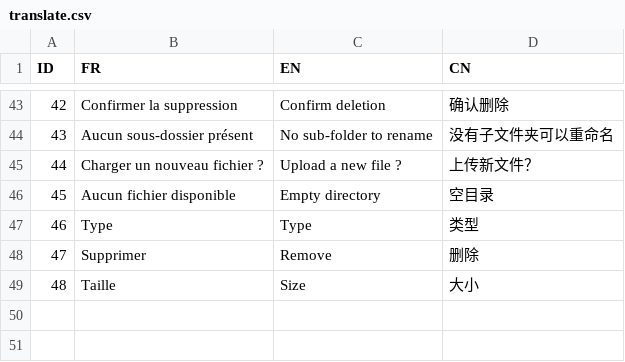
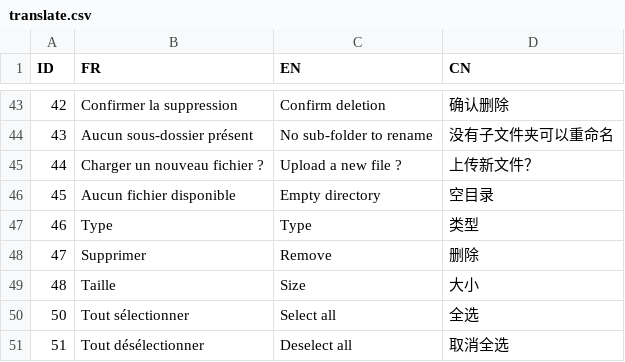
Before and after one commit to datastorm-open/shinydrive, a CSV file: inst/translate/translate.csv, drawn as a sheet; only a part is shown, gaps mark what is left out; the diff names each change by its address in the sheet, - before the commit and + after, or states it on an @@ line.

Commit message:
Ajout des boutons "tout selectionner" et "tout deselectionner"

```diff
--- a/inst/translate/translate.csv
+++ b/inst/translate/translate.csv
+row 50: 50 | Tout sélectionner | Select all | 全选
+row 51: 51 | Tout désélectionner | Deselect all | 取消全选
```
Also changed, not shown: 2 other files.
